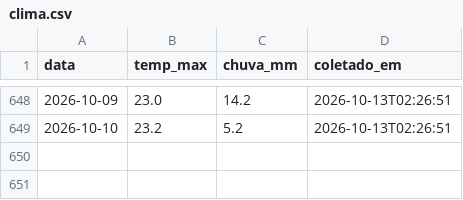
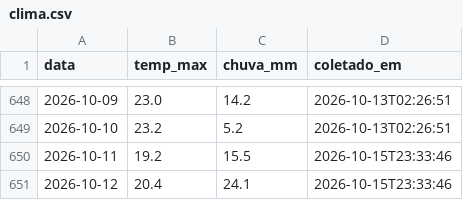
Before and after one commit to henriquereolonpain-sys/-monitor-agro-rs, a CSV file: data/raw/clima.csv, drawn as a sheet; only a part is shown, gaps mark what is left out.

```diff
--- a/data/raw/clima.csv
+++ b/data/raw/clima.csv
@@ -649 +649,3 @@ data,temp_max,chuva_mm,coletado_em
 2026-10-10,23.2,5.2,2026-10-13T02:26:51
+2026-10-11,19.2,15.5,2026-10-15T23:33:46
+2026-10-12,20.4,24.1,2026-10-15T23:33:46
```
Also changed, not shown: data/processed/serie_completa.csv, data/raw/precos.csv, 2 other files.
